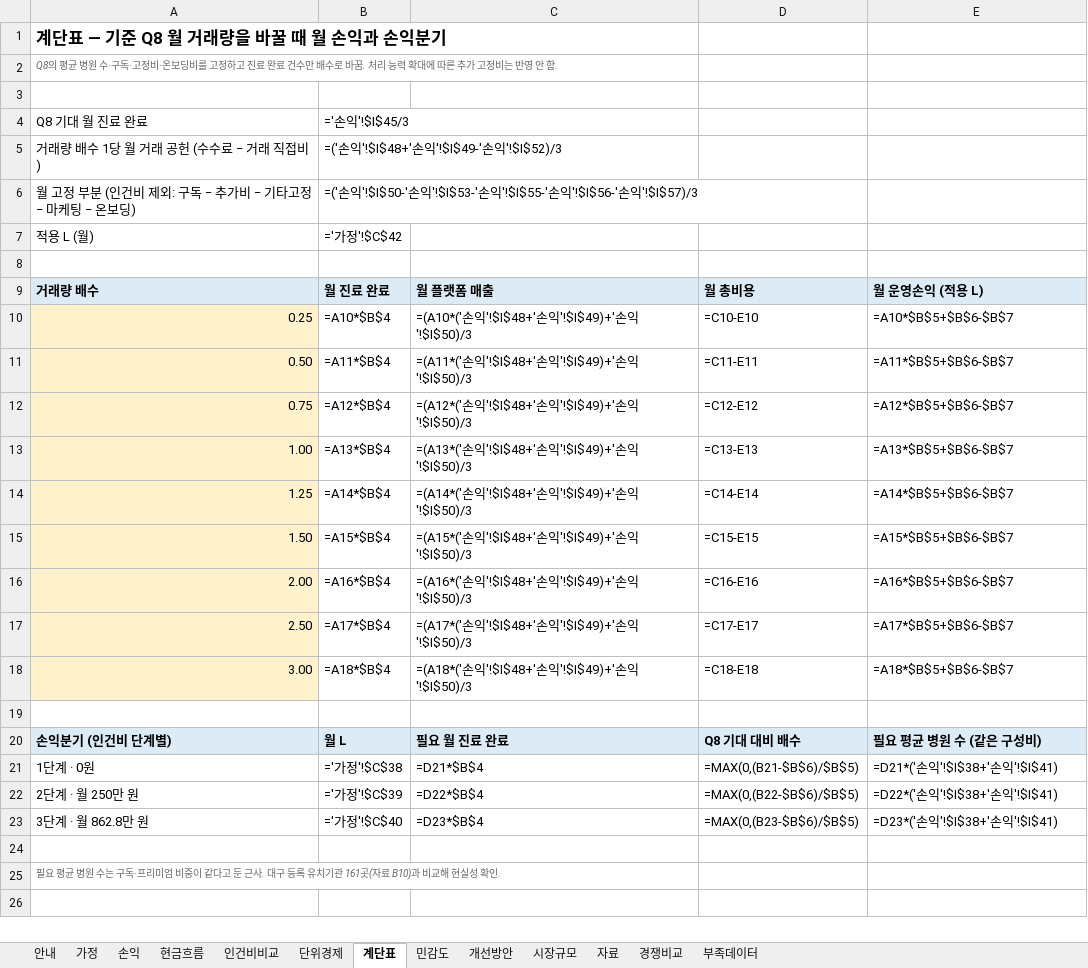
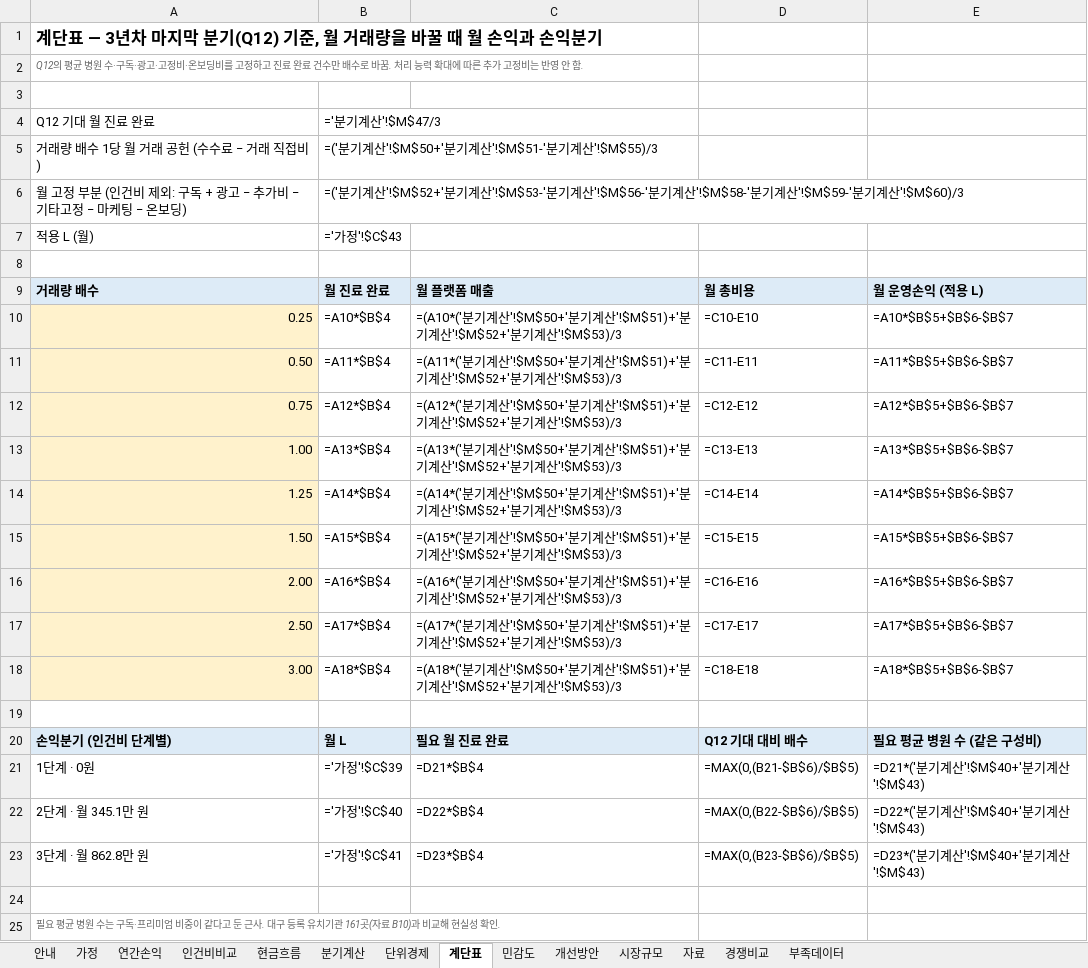
Before and after one commit to k-1026/AXA, an Excel workbook: simulation/output/profit_model.xlsx, sheet 계단표, drawn as a sheet; values as stored, in another font and other column widths than the file's, no borders; formulas without a stored value are shown as written; removed rows and columns are numbered as before the commit, all else as after; the diff names each change by its address in the sheet, - before the commit and + after, or states it on an @@ line.

```diff
--- a/simulation/output/profit_model.xlsx (sheet 계단표)
+++ b/simulation/output/profit_model.xlsx (sheet 계단표)
-sheet tab: 손익
+sheet tab: 연간손익
+sheet tab: 분기계산
@@ sheet tab order changed: 안내 | 가정 | 연간손익 | 인건비비교 | 현금흐름 | 분기계산 | 단위경제 | 계단표 | 민감도 | 개선방안 | 시장규모 | 자료 | 경쟁비교 | 부족데이터 @@
-A1: 계단표 — 기준 Q8 월 거래량을 바꿀 때 월 손익과 손익분기
+A1: 계단표 — 3년차 마지막 분기(Q12) 기준, 월 거래량을 바꿀 때 월 손익과 손익분기
-A2: Q8의 평균 병원 수·구독·고정비…
+A2: Q12의 평균 병원 수·구독·광고·고정비…
-row 4: Q8 기대 월 진료 완료 | ='손익'!$I$45/3
+row 4: Q12 기대 월 진료 완료 | ='분기계산'!$M$47/3
-B5: =('손익'!$I$48+'손익'!$I$49-'손익'!$I$52)/3
+B5: =('분기계산'!$M$50+'분기계산'!$M$51-'분기계산'!$M$55)/3
-row 6: 월 고정 부분 (인건비 제외: 구독 − 추가비 − 기타고정 − 마케팅 − 온보딩) | =('손익'!$I$50-'손익'!$I$53-'손익'!$I$55-'손익'!$I$56-'손익'!$I$57)/3
+row 6: 월 고정 부분 (인건비 제외: 구독 + 광고 − 추가비 − 기타고정 − 마케팅 − 온보딩) | =('분기계산'!$M$52+'분기계산'!$M$53-'분기계산'!$M$56-'분기계산'!$M$58-'분기계산'!$M$59-'분기계산'!$M$60)/3
-B7: ='가정'!$C$42
+B7: ='가정'!$C$43
-C10: =(A10*('손익'!$I$48+'손익'!$I$49)+'손익'!$I$50)/3
+C10: =(A10*('분기계산'!$M$50+'분기계산'!$M$51)+'분기계산'!$M$52+'분기계산'!$M$53)/3
-C11: =(A11*('손익'!$I$48+'손익'!$I$49)+'손익'!$I$50)/3
+C11: =(A11*('분기계산'!$M$50+'분기계산'!$M$51)+'분기계산'!$M$52+'분기계산'!$M$53)/3
-C12: =(A12*('손익'!$I$48+'손익'!$I$49)+'손익'!$I$50)/3
+C12: =(A12*('분기계산'!$M$50+'분기계산'!$M$51)+'분기계산'!$M$52+'분기계산'!$M$53)/3
-C13: =(A13*('손익'!$I$48+'손익'!$I$49)+'손익'!$I$50)/3
+C13: =(A13*('분기계산'!$M$50+'분기계산'!$M$51)+'분기계산'!$M$52+'분기계산'!$M$53)/3
-C14: =(A14*('손익'!$I$48+'손익'!$I$49)+'손익'!$I$50)/3
+C14: =(A14*('분기계산'!$M$50+'분기계산'!$M$51)+'분기계산'!$M$52+'분기계산'!$M$53)/3
-C15: =(A15*('손익'!$I$48+'손익'!$I$49)+'손익'!$I$50)/3
+C15: =(A15*('분기계산'!$M$50+'분기계산'!$M$51)+'분기계산'!$M$52+'분기계산'!$M$53)/3
-C16: =(A16*('손익'!$I$48+'손익'!$I$49)+'손익'!$I$50)/3
+C16: =(A16*('분기계산'!$M$50+'분기계산'!$M$51)+'분기계산'!$M$52+'분기계산'!$M$53)/3
-C17: =(A17*('손익'!$I$48+'손익'!$I$49)+'손익'!$I$50)/3
+C17: =(A17*('분기계산'!$M$50+'분기계산'!$M$51)+'분기계산'!$M$52+'분기계산'!$M$53)/3
-C18: =(A18*('손익'!$I$48+'손익'!$I$49)+'손익'!$I$50)/3
+C18: =(A18*('분기계산'!$M$50+'분기계산'!$M$51)+'분기계산'!$M$52+'분기계산'!$M$53)/3
-D20: Q8 기대 대비 배수
+D20: Q12 기대 대비 배수
-B21: ='가정'!$C$38
+B21: ='가정'!$C$39
-E21: =D21*('손익'!$I$38+'손익'!$I$41)
+E21: =D21*('분기계산'!$M$40+'분기계산'!$M$43)
-A22: 2단계 · 월 250만 원
+A22: 2단계 · 월 345.1만 원
-B22: ='가정'!$C$39
+B22: ='가정'!$C$40
-E22: =D22*('손익'!$I$38+'손익'!$I$41)
+E22: =D22*('분기계산'!$M$40+'분기계산'!$M$43)
-B23: ='가정'!$C$40
+B23: ='가정'!$C$41
-E23: =D23*('손익'!$I$38+'손익'!$I$41)
+E23: =D23*('분기계산'!$M$40+'분기계산'!$M$43)
```
Also changed, not shown: sheet 연간손익, sheet 현금흐름, sheet 인건비비교, sheet 개선방안, sheet 단위경제, sheet 가정, 4 more sheets, 17 other files.
